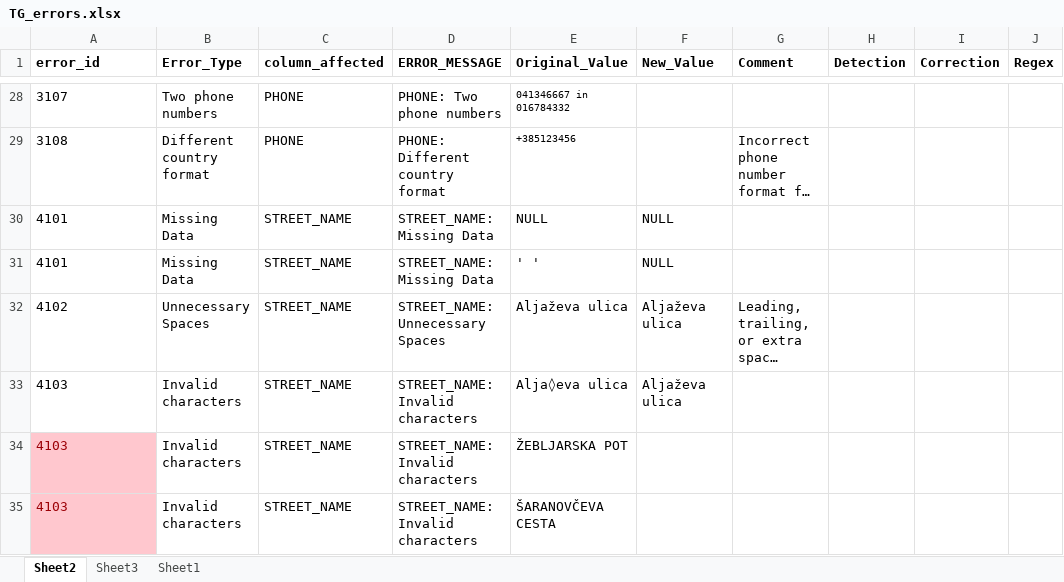
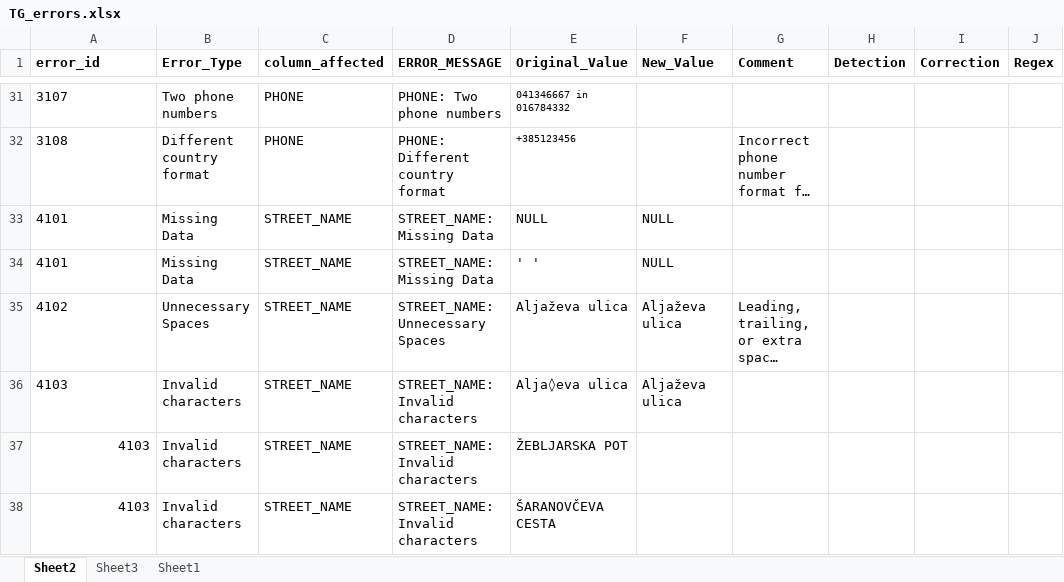
Before and after one commit to Asajt/customer_data_cleanup, an Excel workbook: src/raw_data/TG_errors.xlsx, sheet Sheet2, drawn as a sheet; only a part is shown, gaps mark what is left out; long unchanged cells end in …; values as stored, in another font and other column widths than the file's, no borders; table styles not drawn; addresses are those after the commit; the diff covers the shown part only; the diff names each change by its address in the sheet, - before the commit and + after, or states it on an @@ line.

```diff
--- a/src/raw_data/TG_errors.xlsx (sheet Sheet2)
+++ b/src/raw_data/TG_errors.xlsx (sheet Sheet2)
@@ A37:A38 fill: #FFC7CE → none, text colour: #9C0006 → black, alignment: left → right @@
```
Also changed, not shown: 4 added rows, 2 removed rows, 11 edited cells and cell formats elsewhere in this sheet, formulas that keep their value, 1 other file.
